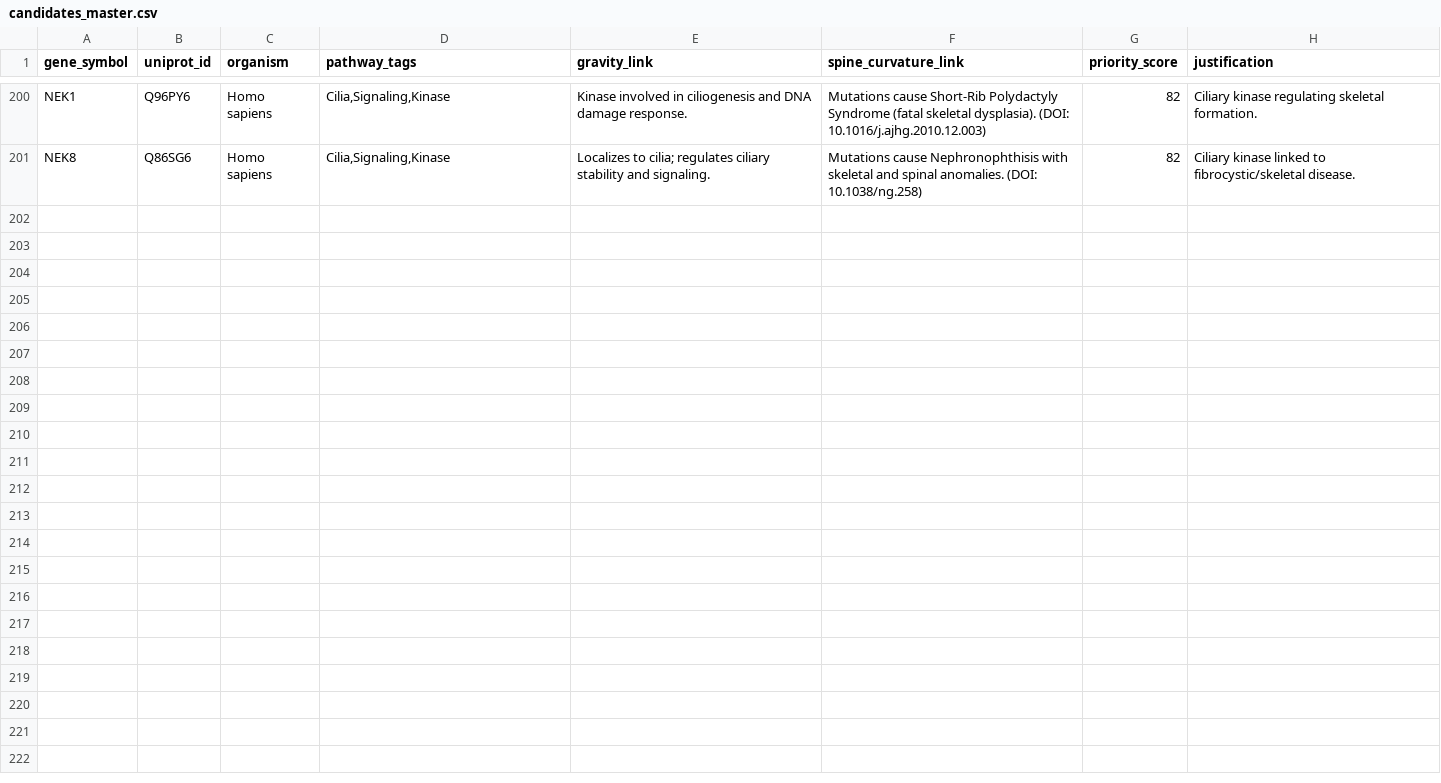
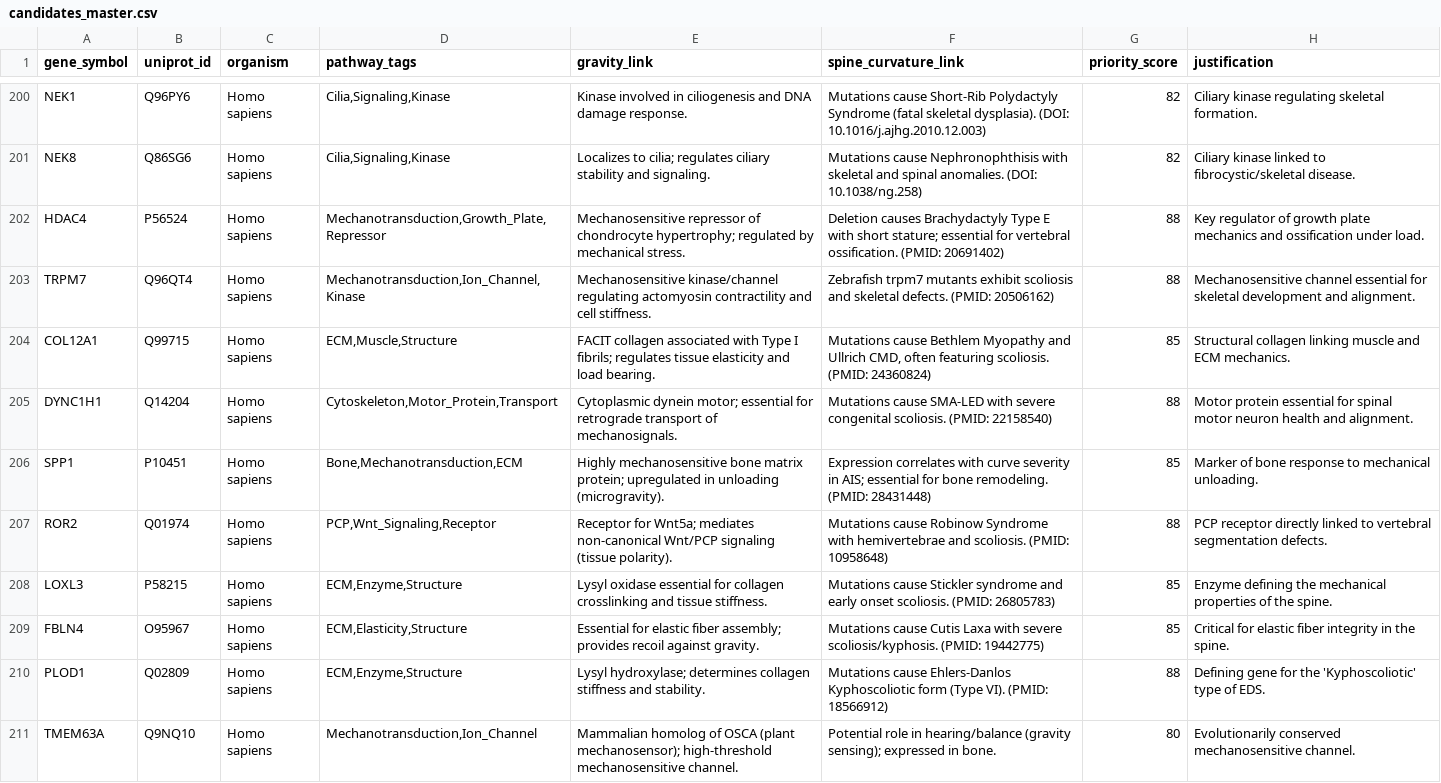
Before and after one commit to sayuj1989-ops/life, a CSV file: data/candidates_master.csv, drawn as a sheet; only a part is shown, gaps mark what is left out; the diff covers the shown part only.

```diff
--- a/data/candidates_master.csv
+++ b/data/candidates_master.csv
@@ -201 +201,11 @@ NEK1,Q96PY6,Homo sapiens,"Cilia,Signaling,Kinase",Kinase involved in ciliogenesi
 NEK8,Q86SG6,Homo sapiens,"Cilia,Signaling,Kinase",Localizes to cilia; regulates ciliary stability and signaling.,Mutations cause Nephronophthisis with skeletal and spinal anomalies. (DOI: 10.1038/ng.258),82,Ciliary kinase linked to fibrocystic/skeletal disease.
+HDAC4,P56524,Homo sapiens,"Mechanotransduction,Growth_Plate,Repressor",Mechanosensitive repressor of chondrocyte hypertrophy; regulated by mechanical stress.,Deletion causes Brachydactyly Type E with short stature; essential for vertebral ossification. (PMID: 20691402),88,Key regulator of growth plate mechanics and ossification under load.
+TRPM7,Q96QT4,Homo sapiens,"Mechanotransduction,Ion_Channel,Kinase",Mechanosensitive kinase/channel regulating actomyosin contractility and cell stiffness.,Zebrafish trpm7 mutants exhibit scoliosis and skeletal defects. (PMID: 20506162),88,Mechanosensitive channel essential for skeletal development and alignment.
+COL12A1,Q99715,Homo sapiens,"ECM,Muscle,Structure",FACIT collagen associated with Type I fibrils; regulates tissue elasticity and load bearing.,"Mutations cause Bethlem Myopathy and Ullrich CMD, often featuring scoliosis. (PMID: 24360824)",85,Structural collagen linking muscle and ECM mechanics.
+DYNC1H1,Q14204,Homo sapiens,"Cytoskeleton,Motor_Protein,Transport",Cytoplasmic dynein motor; essential for retrograde transport of mechanosignals.,Mutations cause SMA-LED with severe congenital scoliosis. (PMID: 22158540),88,Motor protein essential for spinal motor neuron health and alignment.
+SPP1,P10451,Homo sapiens,"Bone,Mechanotransduction,ECM",Highly mechanosensitive bone matrix protein; upregulated in unloading (microgravity).,Expression correlates with curve severity in AIS; essential for bone remodeling. (PMID: 28431448),85,Marker of bone response to mechanical unloading.
+ROR2,Q01974,Homo sapiens,"PCP,Wnt_Signaling,Receptor",Receptor for Wnt5a; mediates non-canonical Wnt/PCP signaling (tissue polarity).,Mutations cause Robinow Syndrome with hemivertebrae and scoliosis. (PMID: 10958648),88,PCP receptor directly linked to vertebral segmentation defects.
+LOXL3,P58215,Homo sapiens,"ECM,Enzyme,Structure",Lysyl oxidase essential for collagen crosslinking and tissue stiffness.,Mutations cause Stickler syndrome and early onset scoliosis. (PMID: 26805783),85,Enzyme defining the mechanical properties of the spine.
+FBLN4,O95967,Homo sapiens,"ECM,Elasticity,Structure",Essential for elastic fiber assembly; provides recoil against gravity.,Mutations cause Cutis Laxa with severe scoliosis/kyphosis. (PMID: 19442775),85,Critical for elastic fiber integrity in the spine.
+PLOD1,Q02809,Homo sapiens,"ECM,Enzyme,Structure",Lysyl hydroxylase; determines collagen stiffness and stability.,Mutations cause Ehlers-Danlos Kyphoscoliotic form (Type VI). (PMID: 18566912),88,Defining gene for the 'Kyphoscoliotic' type of EDS.
+TMEM63A,Q9NQ10,Homo sapiens,"Mechanotransduction,Ion_Channel",Mammalian homolog of OSCA (plant mechanosensor); high-threshold mechanosensitive channel.,Potential role in hearing/balance (gravity sensing); expressed in bone.,80,Evolutionarily conserved mechanosensitive channel.
```
Also changed, not shown: 10 added rows elsewhere in this file, 3 other files.
